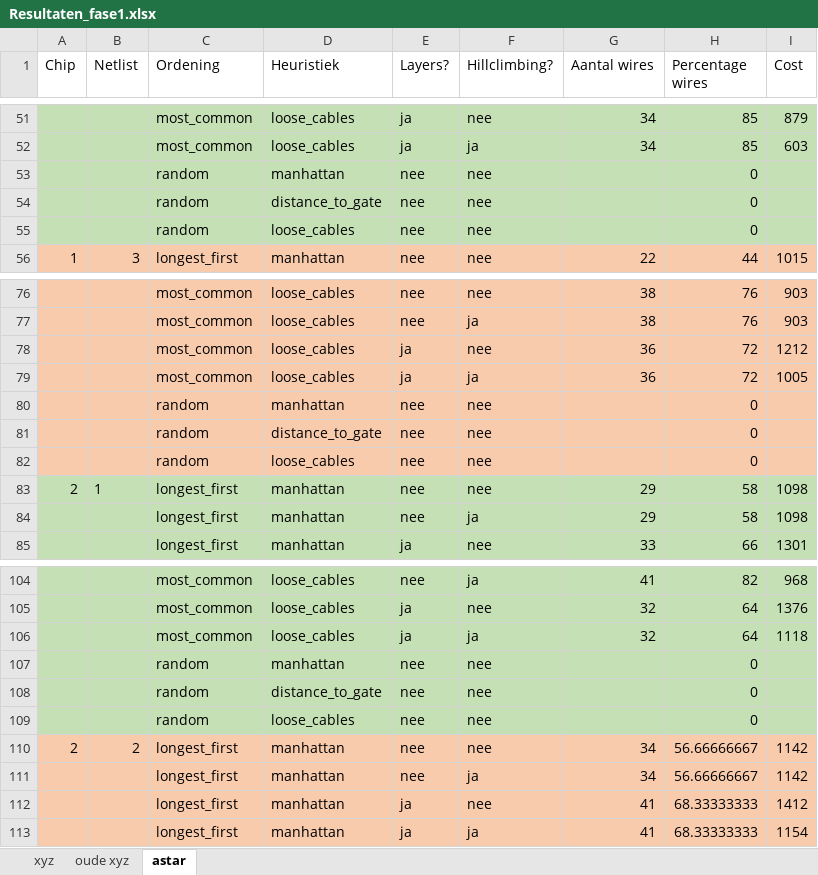
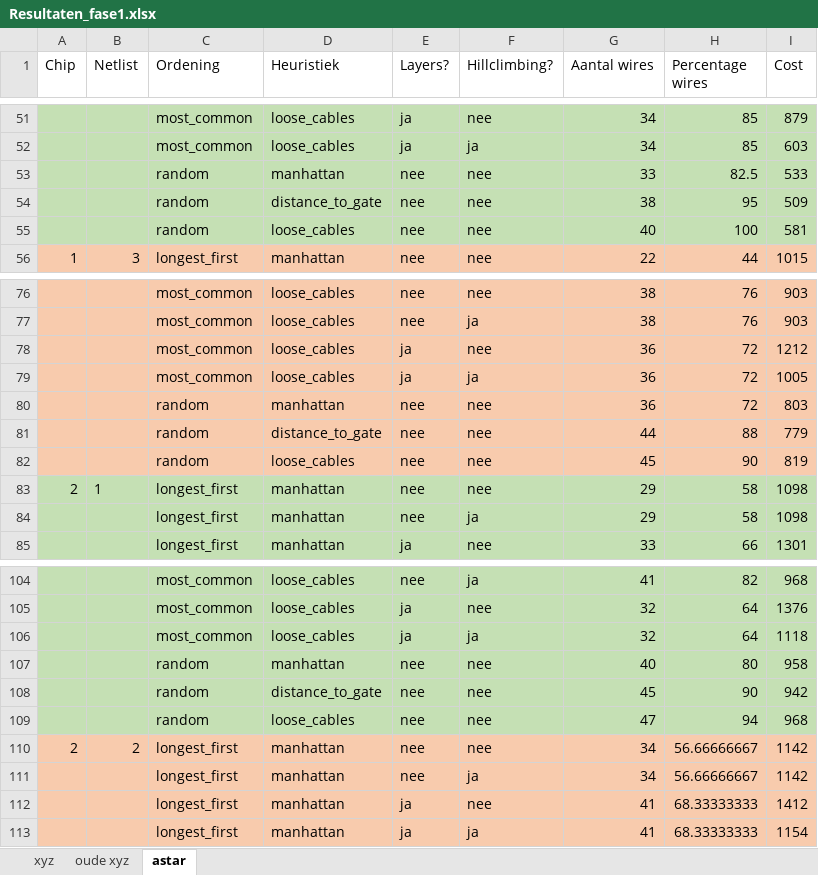
Before and after one commit to Lisageers/progtheorie1110, an Excel workbook: data/Resultaten_fase1.xlsx, sheet astar, drawn as a sheet; only a part is shown, gaps mark what is left out; values as stored, in another font and other column widths than the file's, no borders; table styles not drawn; the diff covers the shown part only; the diff names each change by its address in the sheet, - before the commit and + after, or states it on an @@ line.

Commit message:
excel met resultaten

```diff
--- a/data/Resultaten_fase1.xlsx (sheet astar)
+++ b/data/Resultaten_fase1.xlsx (sheet astar)
-G53 (Aantal wires): (empty)
+G53 (Aantal wires): 33
-H53 (Percentage wires): 0
+H53 (Percentage wires): 82.5
-I53 (Cost): (empty)
+I53 (Cost): 533
-G54 (Aantal wires): (empty)
+G54 (Aantal wires): 38
-H54 (Percentage wires): 0
+H54 (Percentage wires): 95
-I54 (Cost): (empty)
+I54 (Cost): 509
-G55 (Aantal wires): (empty)
+G55 (Aantal wires): 40
-H55 (Percentage wires): 0
+H55 (Percentage wires): 100
-I55 (Cost): (empty)
+I55 (Cost): 581
-G80 (Aantal wires): (empty)
+G80 (Aantal wires): 36
-H80 (Percentage wires): 0
+H80 (Percentage wires): 72
-I80 (Cost): (empty)
+I80 (Cost): 803
-G81 (Aantal wires): (empty)
+G81 (Aantal wires): 44
-H81 (Percentage wires): 0
+H81 (Percentage wires): 88
-I81 (Cost): (empty)
+I81 (Cost): 779
-G82 (Aantal wires): (empty)
+G82 (Aantal wires): 45
-H82 (Percentage wires): 0
+H82 (Percentage wires): 90
-I82 (Cost): (empty)
+I82 (Cost): 819
-G107 (Aantal wires): (empty)
+G107 (Aantal wires): 40
-H107 (Percentage wires): 0
+H107 (Percentage wires): 80
-I107 (Cost): (empty)
+I107 (Cost): 958
-G108 (Aantal wires): (empty)
+G108 (Aantal wires): 45
-H108 (Percentage wires): 0
+H108 (Percentage wires): 90
-I108 (Cost): (empty)
+I108 (Cost): 942
-G109 (Aantal wires): (empty)
+G109 (Aantal wires): 47
-H109 (Percentage wires): 0
+H109 (Percentage wires): 94
-I109 (Cost): (empty)
+I109 (Cost): 968
```
Also changed, not shown: 24 edited cells elsewhere in this sheet, sheet xyz, 1 other file.
